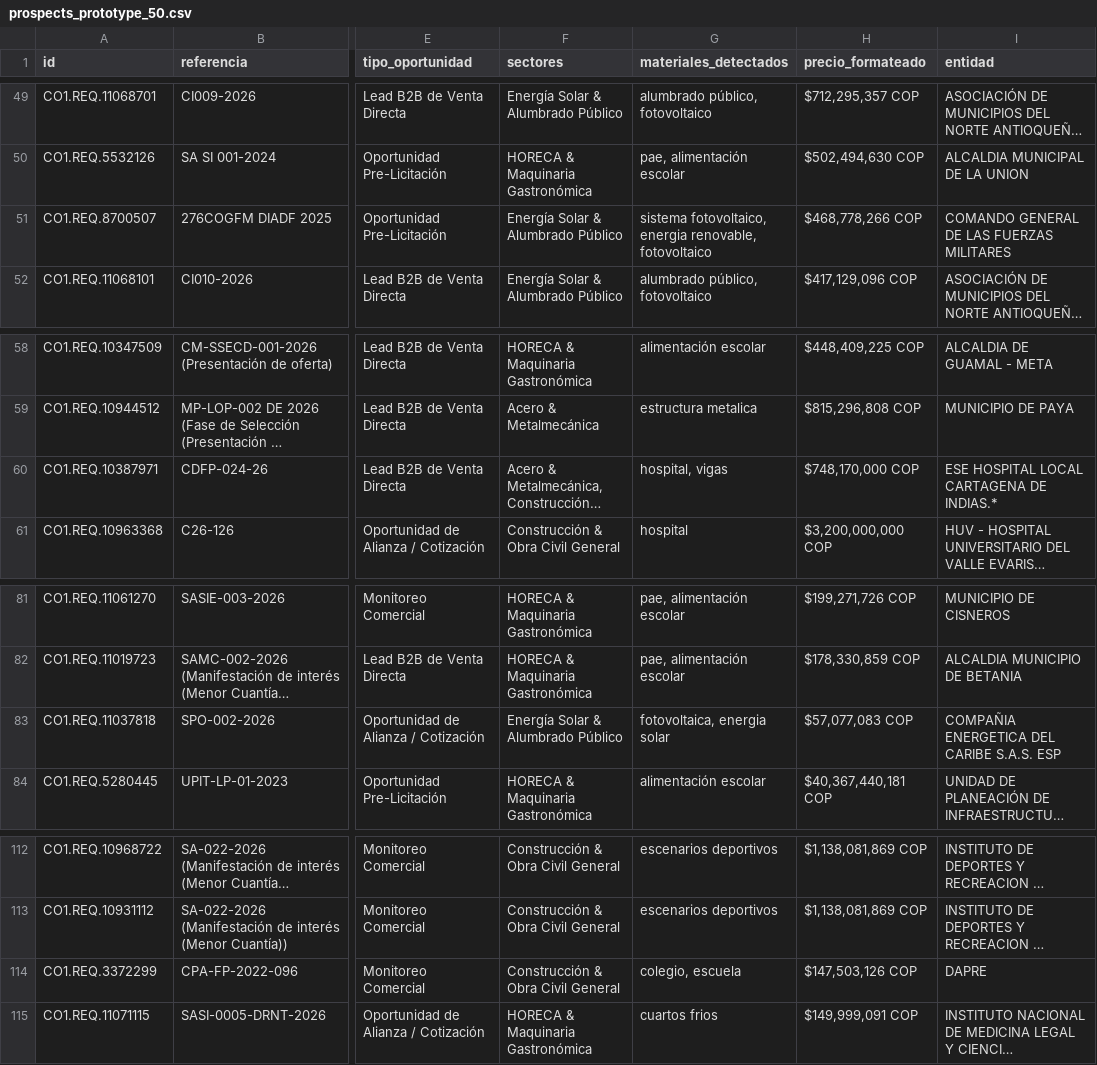
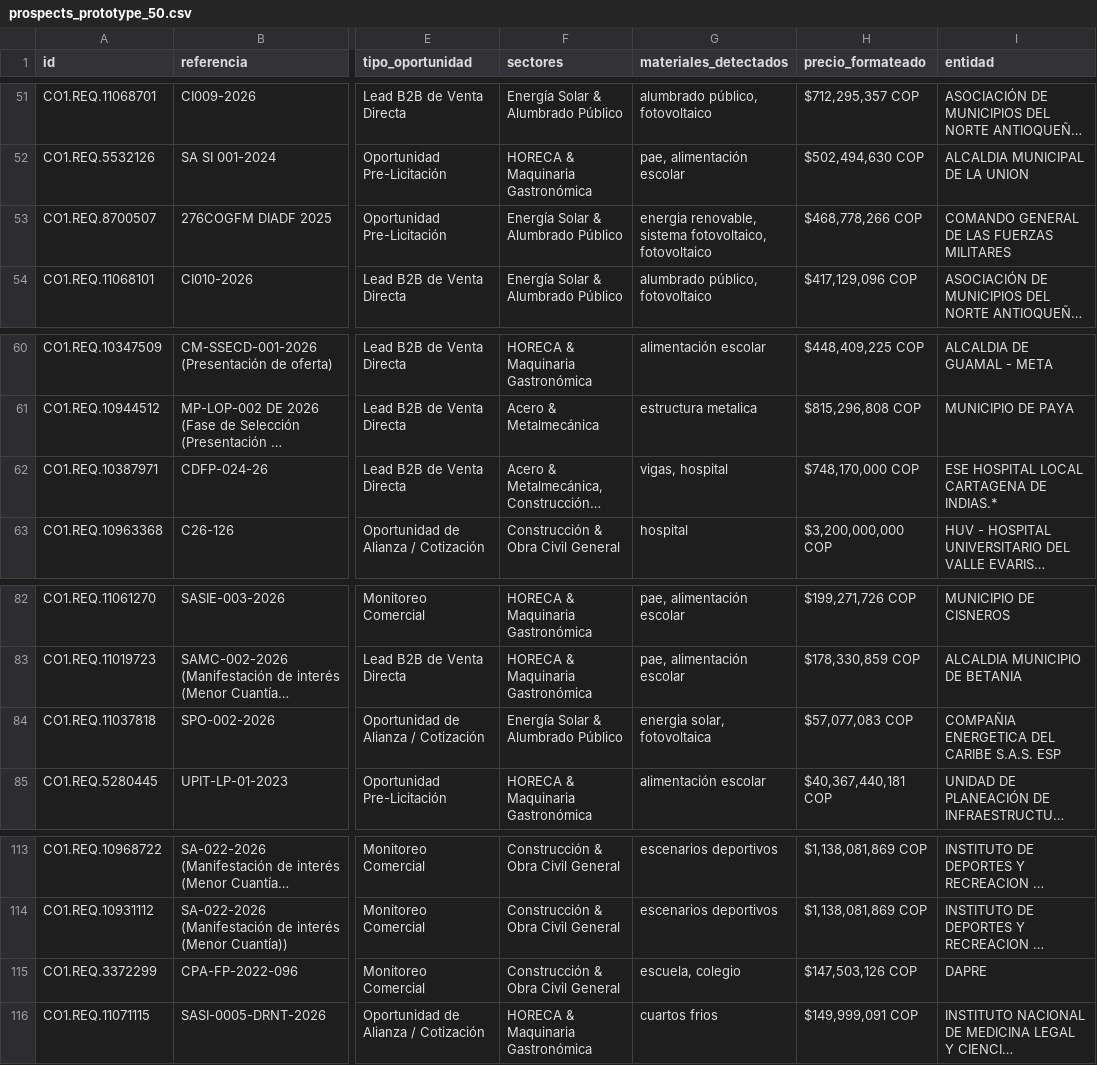
Before and after one commit to andres-solanor/secop-opportunities-engine, a CSV file: data/prospects_prototype_50.csv, drawn as a sheet; only a part is shown, gaps mark what is left out; long unchanged cells end in …; addresses are those after the commit; the diff covers the shown part only; the diff names each change by its address in the sheet, - before the commit and + after, or states it on an @@ line.

```diff
--- a/data/prospects_prototype_50.csv
+++ b/data/prospects_prototype_50.csv
-G53 (materiales_detectados): sistema fotovoltaico, energia renovable, fotovoltaico
+G53 (materiales_detectados): energia renovable, sistema fotovoltaico, fotovoltaico
-G62 (materiales_detectados): hospital, vigas
+G62 (materiales_detectados): vigas, hospital
-G84 (materiales_detectados): fotovoltaica, energia solar
+G84 (materiales_detectados): energia solar, fotovoltaica
-G115 (materiales_detectados): colegio, escuela
+G115 (materiales_detectados): escuela, colegio
```
Also changed, not shown: 5 added rows, 5 removed rows and 11 edited cells elsewhere in this file, 5 other files.
